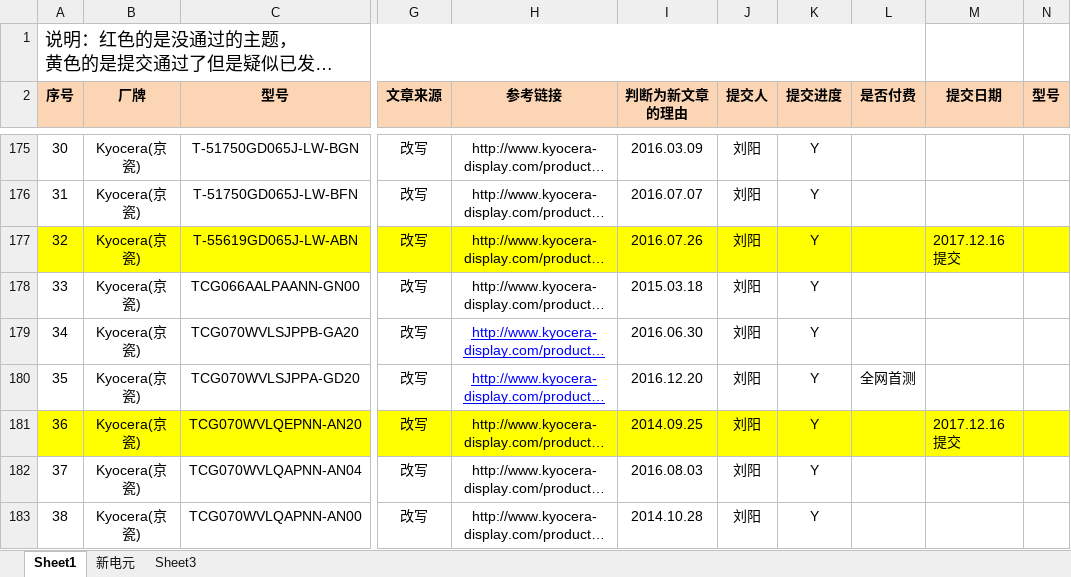
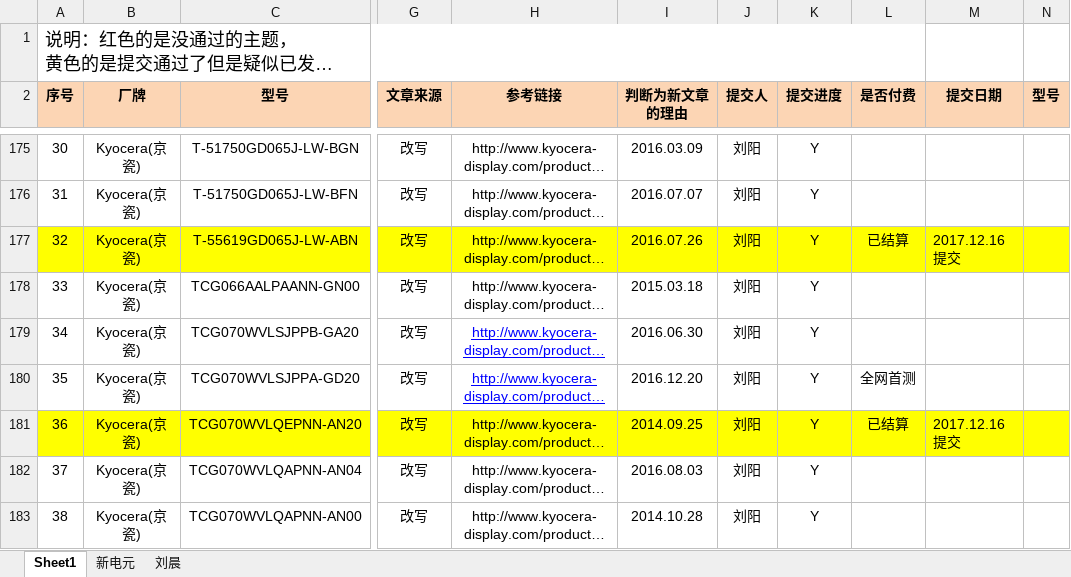
Before and after one commit to chunguangCG/shiqiang, an Excel workbook: 主题分工情况记录.xlsx, sheet Sheet1, drawn as a sheet; only a part is shown, gaps mark what is left out; long unchanged cells end in …; values as stored, in another font and other column widths than the file's, no borders; the diff covers the shown part only; the diff names each change by its address in the sheet, - before the commit and + after, or states it on an @@ line.

```diff
--- a/主题分工情况记录.xlsx (sheet Sheet1)
+++ b/主题分工情况记录.xlsx (sheet Sheet1)
-sheet tab: Sheet3
+sheet tab: 刘晨
-L177 (是否付费): (empty)
+L177 (是否付费): 已结算
-L181 (是否付费): (empty)
+L181 (是否付费): 已结算
```
Also changed, not shown: 18 edited cells elsewhere in this sheet, sheet 刘晨, sheet 新电元.
